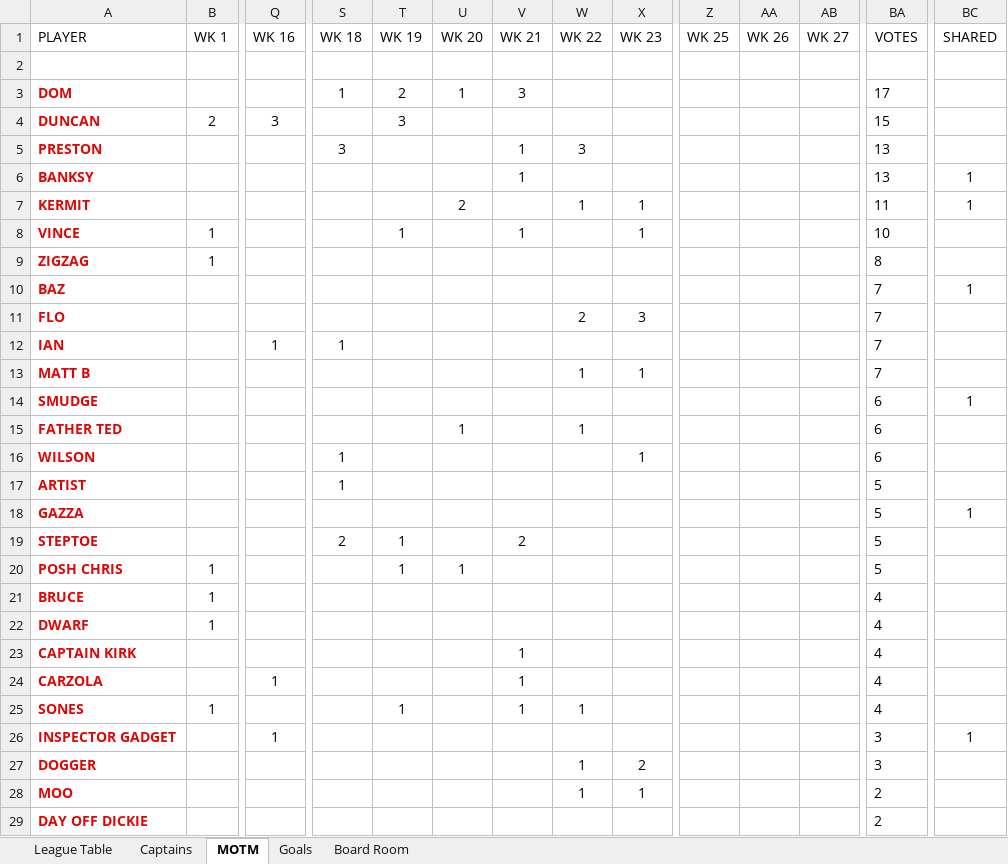
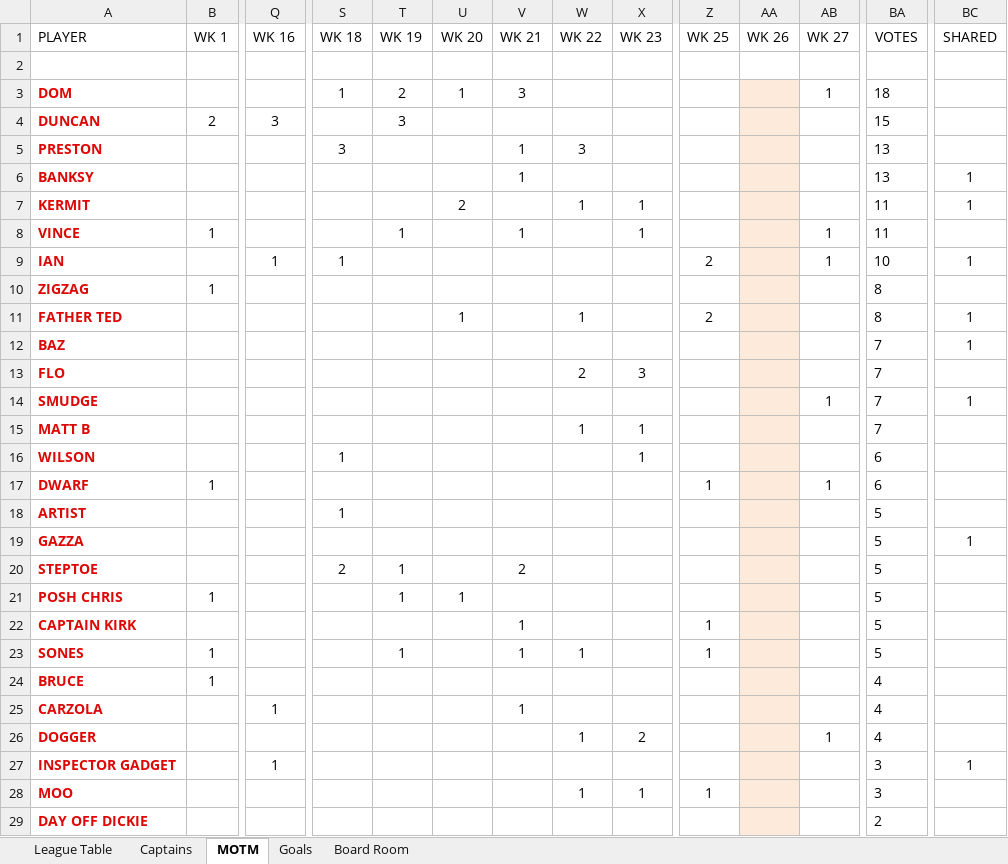
Before and after one commit to stateside2/marlow-dukes, an Excel workbook: data/latest_data.xlsx, sheet MOTM, drawn as a sheet; only a part is shown, gaps mark what is left out; values as stored, in another font and other column widths than the file's, no borders; removed rows and columns are numbered as before the commit, all else as after; rows hold the shown columns only; the diff covers the shown part only; the diff names each change by its address in the sheet, - before the commit and + after, or states it on an @@ line.

```diff
--- a/data/latest_data.xlsx (sheet MOTM)
+++ b/data/latest_data.xlsx (sheet MOTM)
-AA3:AA8 fill: none
+AA3:AA8 fill: #FDEADA
-AB3 (WK 27): (empty)
+AB3 (WK 27): 1
-BA3 (VOTES): 17
+BA3 (VOTES): 18
-AB8 (WK 27): (empty)
+AB8 (WK 27): 1
-BA8 (VOTES): 10
+BA8 (VOTES): 11
+row 9: IAN |  | 1 | 1 |  |  |  |  |  | 2 |  | 1 | 10 | 1
-AA10 fill: none
+AA10 fill: #FDEADA
+row 11: FATHER TED |  |  |  |  | 1 |  | 1 |  | 2 |  |  | 8 | 1
-AA12:AA13 fill: none
+AA12:AA13 fill: #FDEADA
-row 12: IAN |  | 1 | 1 |  |  |  |  |  |  |  |  | 7
+row 14: SMUDGE |  |  |  |  |  |  |  |  |  |  | 1 | 7 | 1
-AA15 fill: none
+AA15 fill: #FDEADA
-row 14: SMUDGE |  |  |  |  |  |  |  |  |  |  |  | 6 | 1
-row 15: FATHER TED |  |  |  |  | 1 |  | 1 |  |  |  |  | 6
-AA16 fill: none
+AA16 fill: #FDEADA
+row 17: DWARF | 1 |  |  |  |  |  |  |  | 1 |  | 1 | 6
-AA18:AA21 fill: none
+AA18:AA21 fill: #FDEADA
+row 22: CAPTAIN KIRK |  |  |  |  |  | 1 |  |  | 1 |  |  | 5
+row 23: SONES | 1 |  |  | 1 |  | 1 | 1 |  | 1 |  |  | 5
-AA24 fill: none
+AA24 fill: #FDEADA
-row 22: DWARF | 1 |  |  |  |  |  |  |  |  |  |  | 4
-row 23: CAPTAIN KIRK |  |  |  |  |  | 1 |  |  |  |  |  | 4
-AA25 fill: none
+AA25 fill: #FDEADA
-row 25: SONES | 1 |  |  | 1 |  | 1 | 1 |  |  |  |  | 4
+row 26: DOGGER |  |  |  |  |  |  | 1 | 2 |  |  | 1 | 4
-AA27 fill: none
+AA27 fill: #FDEADA
-row 27: DOGGER |  |  |  |  |  |  | 1 | 2 |  |  |  | 3
-Z28 (WK 25): (empty)
+Z28 (WK 25): 1
-AA28:AA29 fill: none
+AA28:AA29 fill: #FDEADA
-BA28 (VOTES): 2
+BA28 (VOTES): 3
```
Also changed, not shown: 4 edited cells and cell formats elsewhere in this sheet, sheet League Table, sheet Goals, sheet Captains, sheet Board Room, formulas that keep their value, 1 other file.
